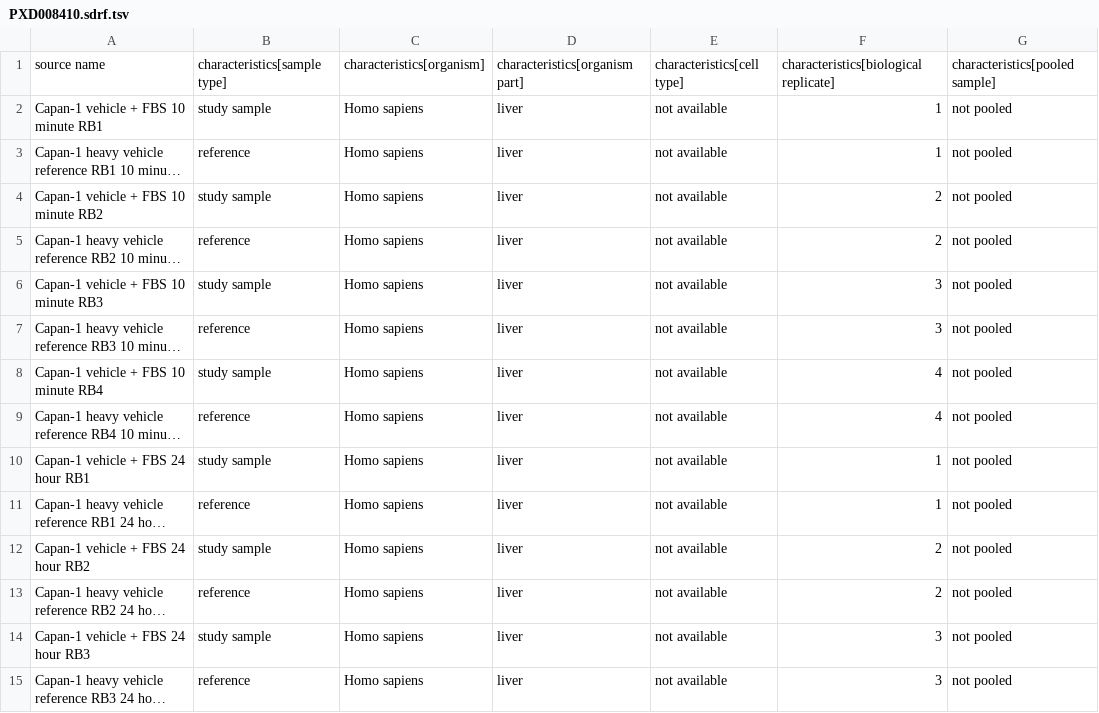
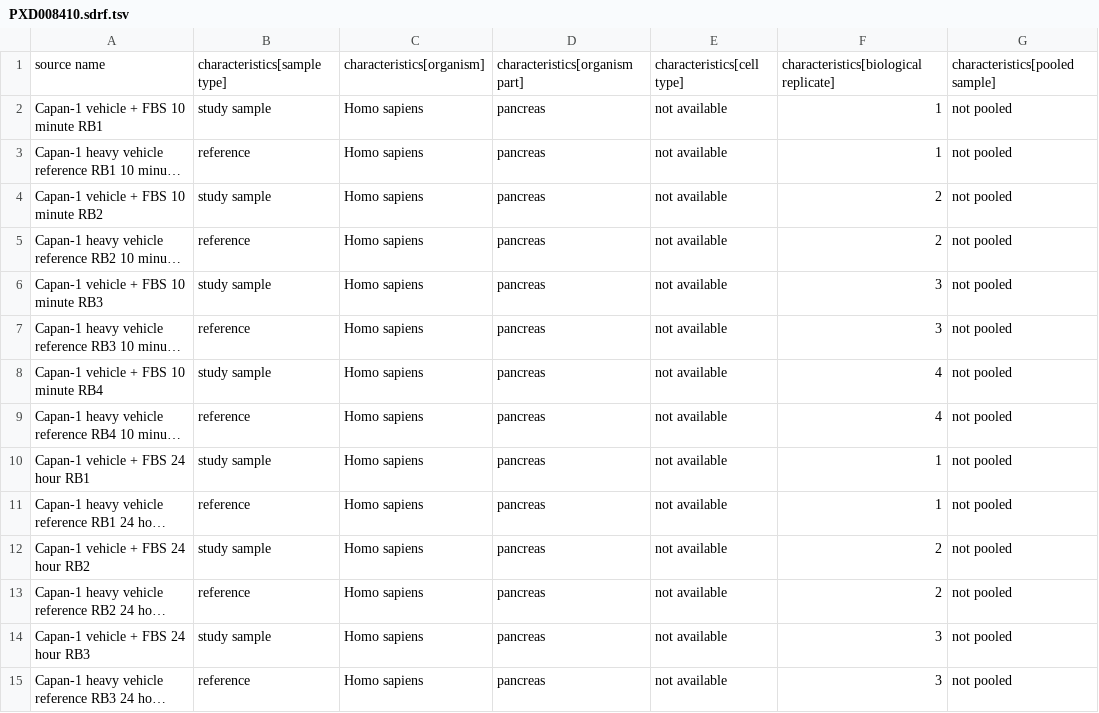
Before and after one commit to bigbio/sdrf-skills, a TSV file: annotations/PXD008410.sdrf.tsv, drawn as a sheet; only a part is shown; long unchanged cells end in …; the diff covers the shown part only; the diff names each change by its address in the sheet, - before the commit and + after, or states it on an @@ line.

```diff
--- a/annotations/PXD008410.sdrf.tsv
+++ b/annotations/PXD008410.sdrf.tsv
-D2:D15: liver
+D2:D15: pancreas
```
Also changed, not shown: 66 edited cells elsewhere in this file, 3 other files.
